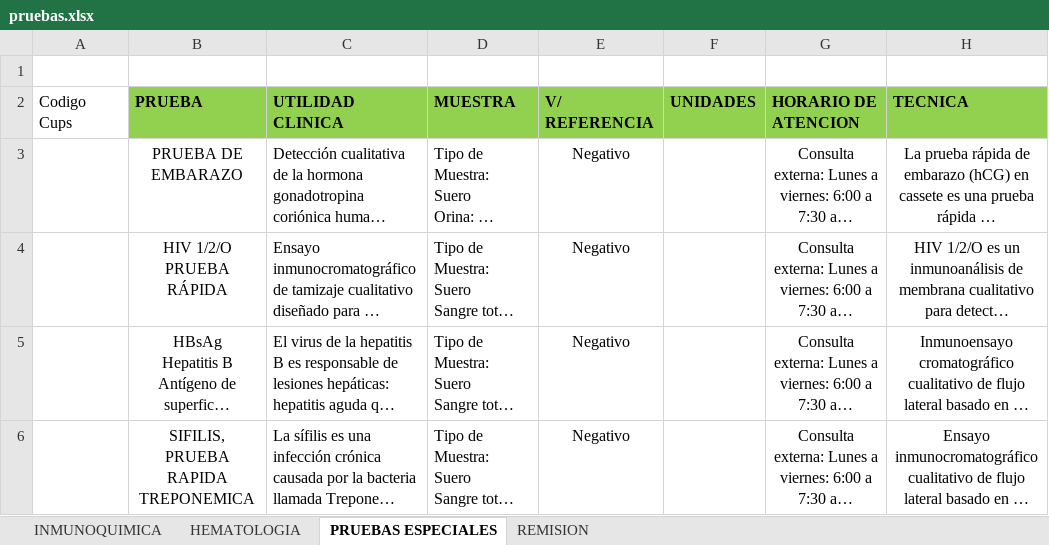
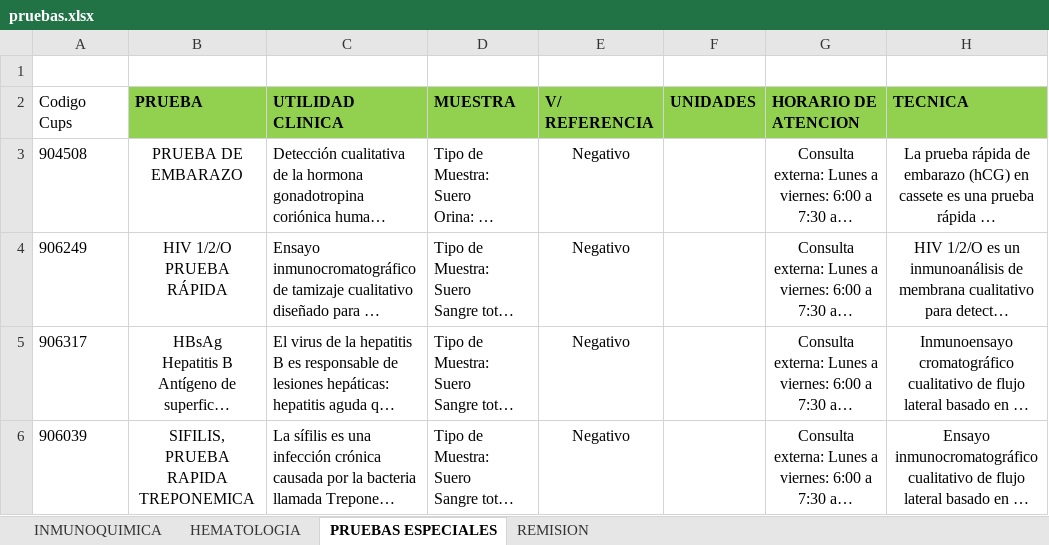
Before and after one commit to marthacecipacheco-source/Portafolio-de-servicio-Laboratorio-clinico-ECP, an Excel workbook: pruebas.xlsx, sheet PRUEBAS ESPECIALES, drawn as a sheet; only a part is shown; long unchanged cells end in …; values as stored, in another font and other column widths than the file's, no borders; the diff names each change by its address in the sheet, - before the commit and + after, or states it on an @@ line.

```diff
--- a/pruebas.xlsx (sheet PRUEBAS ESPECIALES)
+++ b/pruebas.xlsx (sheet PRUEBAS ESPECIALES)
-A3 (Codigo Cups): (empty)
+A3 (Codigo Cups): 904508
-A4 (Codigo Cups): (empty)
+A4 (Codigo Cups): 906249
-A5 (Codigo Cups): (empty)
+A5 (Codigo Cups): 906317
-A6 (Codigo Cups): (empty)
+A6 (Codigo Cups): 906039
```
Also changed, not shown: sheet INMUNOQUIMICA, sheet HEMATOLOGIA.
